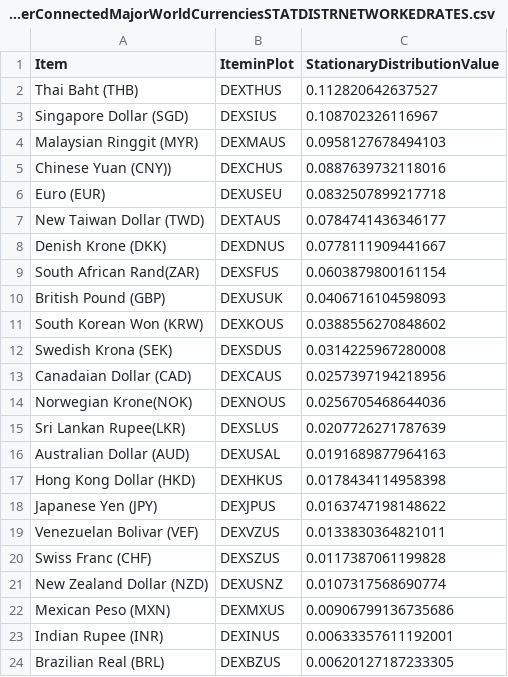
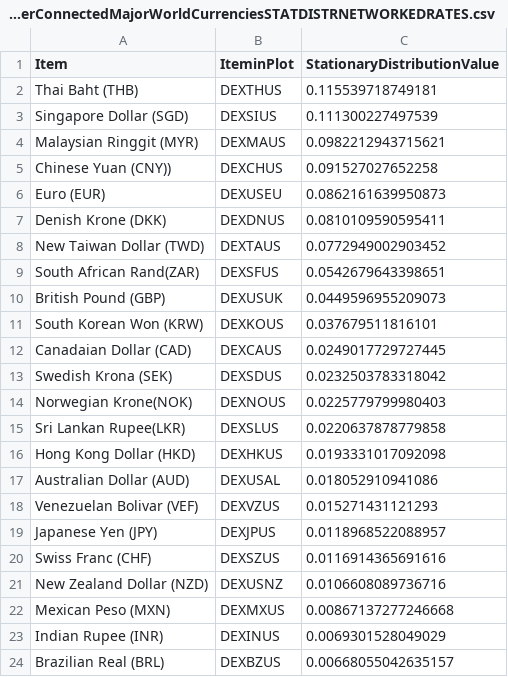
Before and after one commit to efaysal/efaysal.github.io, a CSV file: SocioEconomicEcosystem/CURRENCY/FREDInterConnectedMajorWorldCurrenciesSTATDISTRNETWORKEDRATES.csv, drawn as a sheet.

```diff
--- a/SocioEconomicEcosystem/CURRENCY/FREDInterConnectedMajorWorldCurrenciesSTATDISTRNETWORKEDRATES.csv
+++ b/SocioEconomicEcosystem/CURRENCY/FREDInterConnectedMajorWorldCurrenciesSTATDISTRNETWORKEDRATES.csv
@@ -1,24 +1,24 @@
 "Item","IteminPlot","StationaryDistributionValue"
-"Thai Baht (THB)","DEXTHUS",0.112820642637527
-"Singapore Dollar (SGD)","DEXSIUS",0.108702326116967
-"Malaysian Ringgit (MYR)","DEXMAUS",0.0958127678494103
-"Chinese Yuan (CNY))","DEXCHUS",0.0887639732118016
-"Euro (EUR)","DEXUSEU",0.0832507899217718
-"New Taiwan Dollar (TWD)","DEXTAUS",0.0784741436346177
-"Denish Krone (DKK)","DEXDNUS",0.0778111909441667
-"South African Rand(ZAR)","DEXSFUS",0.0603879800161154
-"British Pound (GBP)","DEXUSUK",0.0406716104598093
-"South Korean Won (KRW)","DEXKOUS",0.0388556270848602
-"Swedish Krona (SEK)","DEXSDUS",0.0314225967280008
-"Canadaian Dollar (CAD)","DEXCAUS",0.0257397194218956
-"Norwegian Krone(NOK)","DEXNOUS",0.0256705468644036
-"Sri Lankan Rupee(LKR)","DEXSLUS",0.0207726271787639
-"Australian Dollar (AUD)","DEXUSAL",0.0191689877964163
-"Hong Kong Dollar (HKD)","DEXHKUS",0.0178434114958398
-"Japanese Yen (JPY)","DEXJPUS",0.0163747198148622
-"Venezuelan Bolivar (VEF)","DEXVZUS",0.0133830364821011
-"Swiss Franc (CHF)","DEXSZUS",0.0117387061199828
-"New Zealand Dollar (NZD)","DEXUSNZ",0.0107317568690774
-"Mexican Peso (MXN)","DEXMXUS",0.00906799136735686
-"Indian Rupee (INR)","DEXINUS",0.00633357611192001
-"Brazilian Real (BRL)","DEXBZUS",0.00620127187233305
+"Thai Baht (THB)","DEXTHUS",0.115539718749181
+"Singapore Dollar (SGD)","DEXSIUS",0.111300227497539
+"Malaysian Ringgit (MYR)","DEXMAUS",0.0982212943715621
+"Chinese Yuan (CNY))","DEXCHUS",0.091527027652258
+"Euro (EUR)","DEXUSEU",0.0862161639950873
+"Denish Krone (DKK)","DEXDNUS",0.0810109590595411
+"New Taiwan Dollar (TWD)","DEXTAUS",0.0772949002903452
+"South African Rand(ZAR)","DEXSFUS",0.0542679643398651
+"British Pound (GBP)","DEXUSUK",0.0449596955209073
+"South Korean Won (KRW)","DEXKOUS",0.037679511816101
+"Canadaian Dollar (CAD)","DEXCAUS",0.0249017729727445
+"Swedish Krona (SEK)","DEXSDUS",0.0232503783318042
+"Norwegian Krone(NOK)","DEXNOUS",0.0225779799980403
+"Sri Lankan Rupee(LKR)","DEXSLUS",0.0220637878779858
+"Hong Kong Dollar (HKD)","DEXHKUS",0.0193331017092098
+"Australian Dollar (AUD)","DEXUSAL",0.018052910941086
+"Venezuelan Bolivar (VEF)","DEXVZUS",0.015271431121293
+"Japanese Yen (JPY)","DEXJPUS",0.0118968522088957
+"Swiss Franc (CHF)","DEXSZUS",0.0116914365691616
+"New Zealand Dollar (NZD)","DEXUSNZ",0.0106608089736716
+"Mexican Peso (MXN)","DEXMXUS",0.00867137277246668
+"Indian Rupee (INR)","DEXINUS",0.0069301528049029
+"Brazilian Real (BRL)","DEXBZUS",0.00668055042635157
```
Also changed, not shown: SocioEconomicEcosystem/CURRENCY/BOEGBPInterConnectedMajorWorldCurrenciesSTATDISTRNETWORKEDRATES.csv, SocioEconomicEcosystem/CURRENCY/BOEUSAInterConnectedMajorWorldCurrenciesSTATDISTRNETWORKEDRATES.csv, 19 other files.
